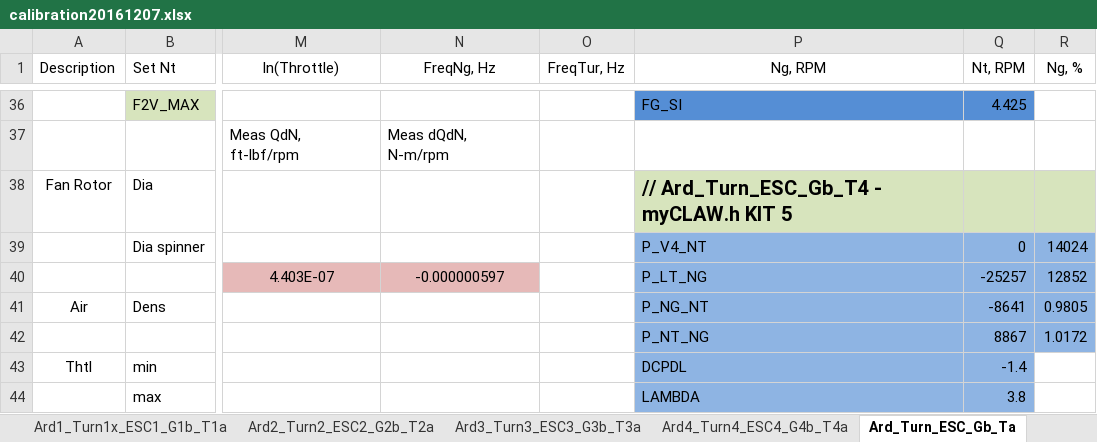
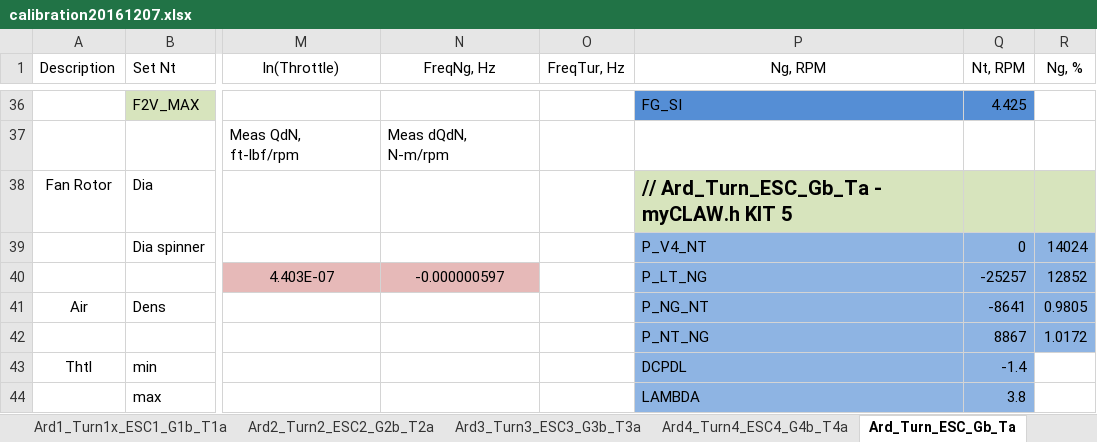
Before and after one commit to davegutz/ESC, an Excel workbook: myESC-Particle-DEV/saves/calibration20161207.xlsx, sheet Ard_Turn_ESC_Gb_Ta, drawn as a sheet; only a part is shown, gaps mark what is left out; values as stored, in another font and other column widths than the file's, no borders; charts and pictures not drawn; the diff names each change by its address in the sheet, - before the commit and + after, or states it on an @@ line.

```diff
--- a/myESC-Particle-DEV/saves/calibration20161207.xlsx (sheet Ard_Turn_ESC_Gb_Ta)
+++ b/myESC-Particle-DEV/saves/calibration20161207.xlsx (sheet Ard_Turn_ESC_Gb_Ta)
-P38 (Ng, RPM): // Ard_Turn_ESC_Gb_T4 - myCLAW.h KIT 5
+P38 (Ng, RPM): // Ard_Turn_ESC_Gb_Ta - myCLAW.h KIT 5
```
Also changed, not shown: sheet Ard2_Turn2_ESC2_G2b_T2a, sheet Ard1_Turn1x_ESC1_G1b_T1a, 4 other files.
